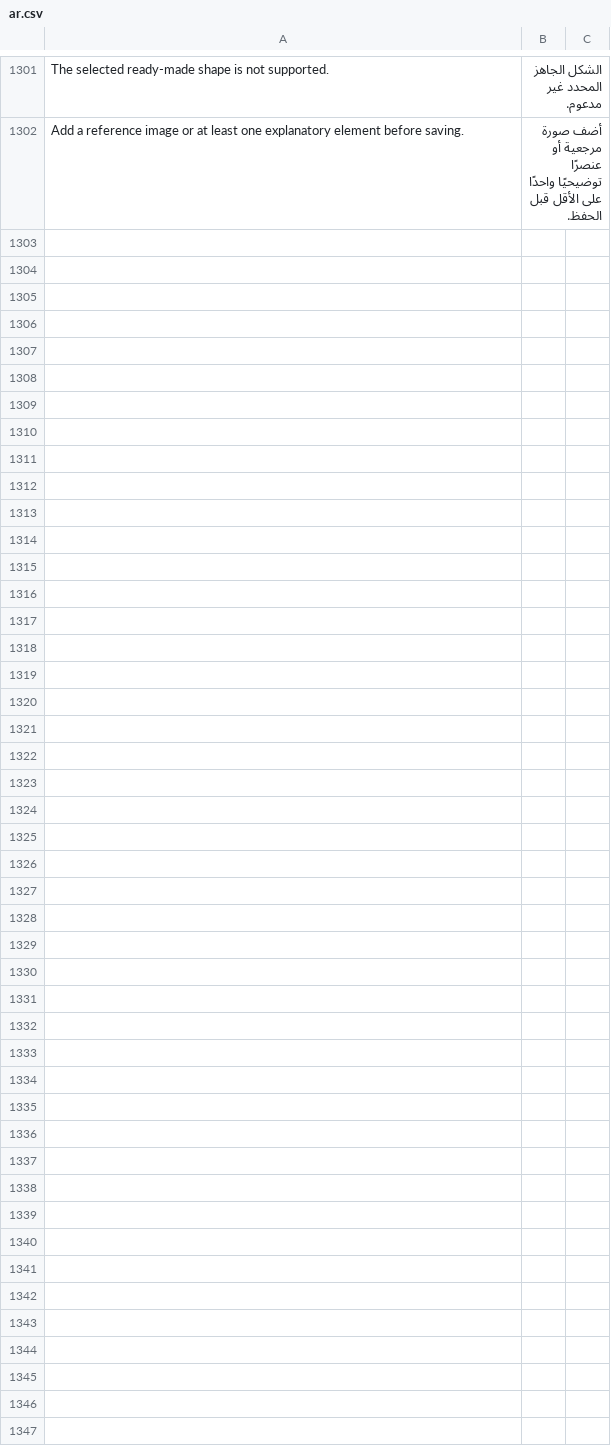
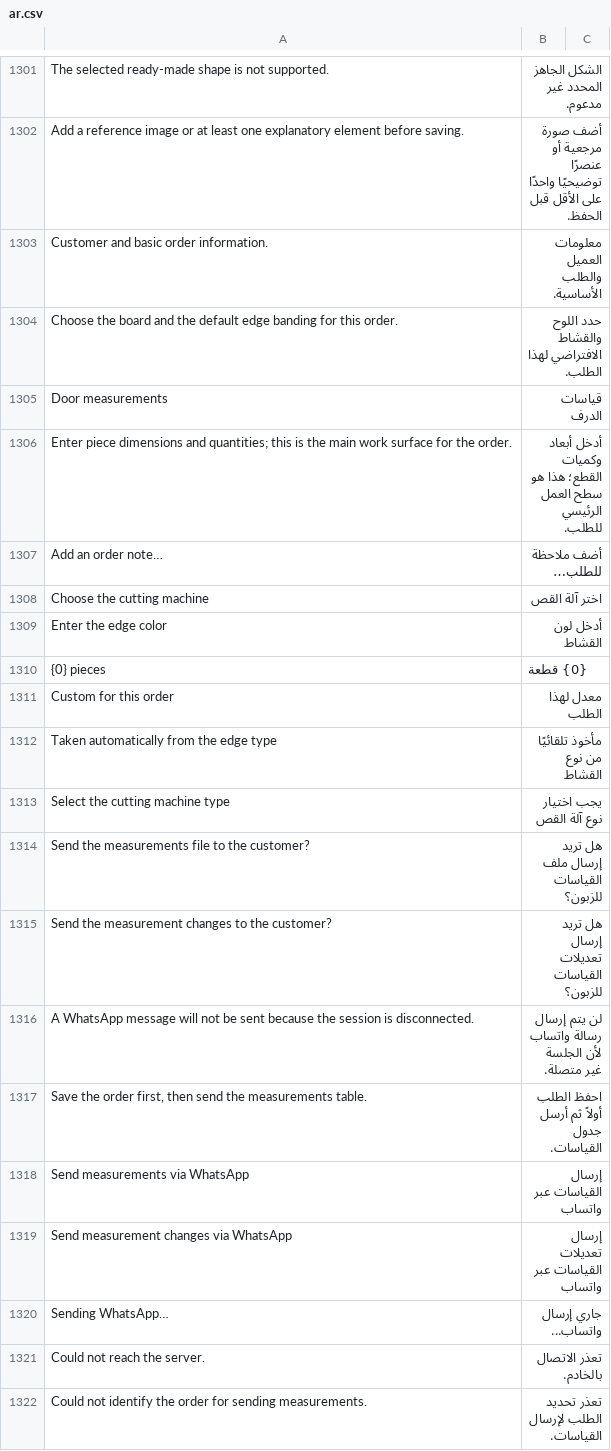
Before and after one commit to Hasan-Alhendi/almdina-erp, a CSV file: almdina_erp/translations/ar.csv, drawn as a sheet; only a part is shown, gaps mark what is left out; the diff covers the shown part only.

```diff
--- a/almdina_erp/translations/ar.csv
+++ b/almdina_erp/translations/ar.csv
@@ -1304 +1304,21 @@ The selected ready-made shape is not supported.,الشكل الجاهز المح
 Add a reference image or at least one explanatory element before saving.,أضف صورة مرجعية أو عنصرًا توضيحيًا واحدًا على الأقل قبل الحفظ.
+Customer and basic order information.,معلومات العميل والطلب الأساسية.
+Choose the board and the default edge banding for this order.,حدد اللوح والقشاط الافتراضي لهذا الطلب.
+Door measurements,قياسات الدرف
+Enter piece dimensions and quantities; this is the main work surface for the order.,أدخل أبعاد وكميات القطع؛ هذا هو سطح العمل الرئيسي للطلب.
+Add an order note…,أضف ملاحظة للطلب…
+Choose the cutting machine,اختر آلة القص
+Enter the edge color,أدخل لون القشاط
+{0} pieces,{0} قطعة
+Custom for this order,معدل لهذا الطلب
+Taken automatically from the edge type,مأخوذ تلقائيًا من نوع القشاط
+Select the cutting machine type,يجب اختيار نوع آلة القص
+Send the measurements file to the customer?,هل تريد إرسال ملف القياسات للزبون؟
+Send the measurement changes to the customer?,هل تريد إرسال تعديلات القياسات للزبون؟
+A WhatsApp message will not be sent because the session is disconnected.,لن يتم إرسال رسالة واتساب لأن الجلسة غير متصلة.
+"Save the order first, then send the measurements table.",احفظ الطلب أولاً ثم أرسل جدول القياسات.
+Send measurements via WhatsApp,إرسال القياسات عبر واتساب
+Send measurement changes via WhatsApp,إرسال تعديلات القياسات عبر واتساب
+Sending WhatsApp…,جاري إرسال واتساب...
+Could not reach the server.,تعذر الاتصال بالخادم.
+Could not identify the order for sending measurements.,تعذر تحديد الطلب لإرسال القياسات.
```
Also changed, not shown: 24 added rows elsewhere in this file, 18 other files.
